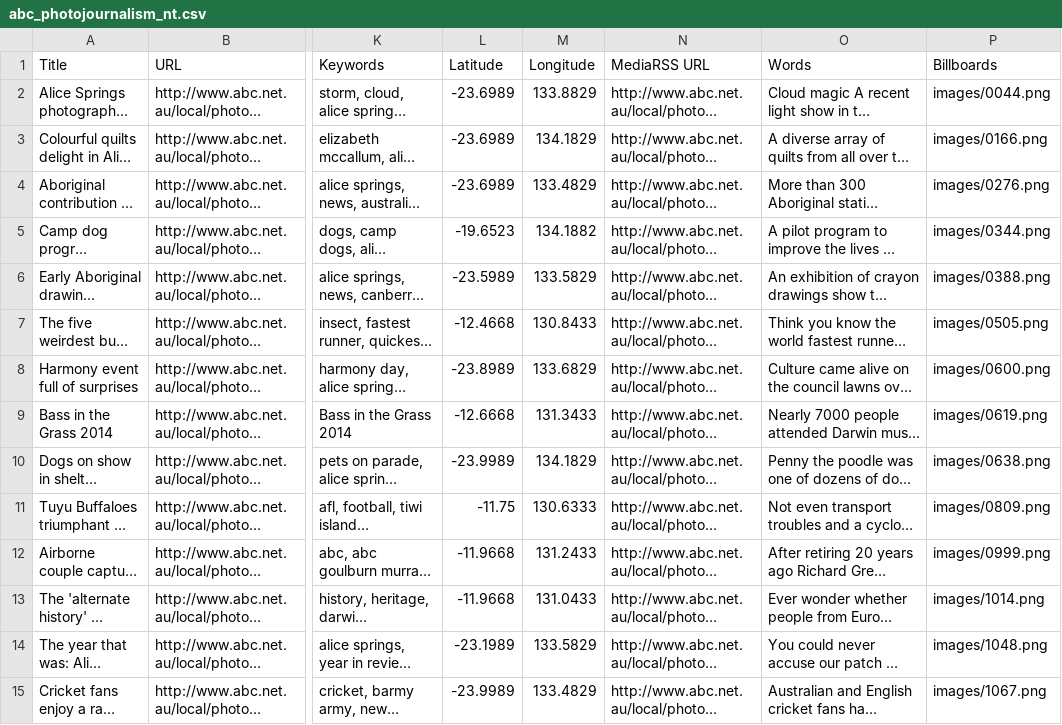
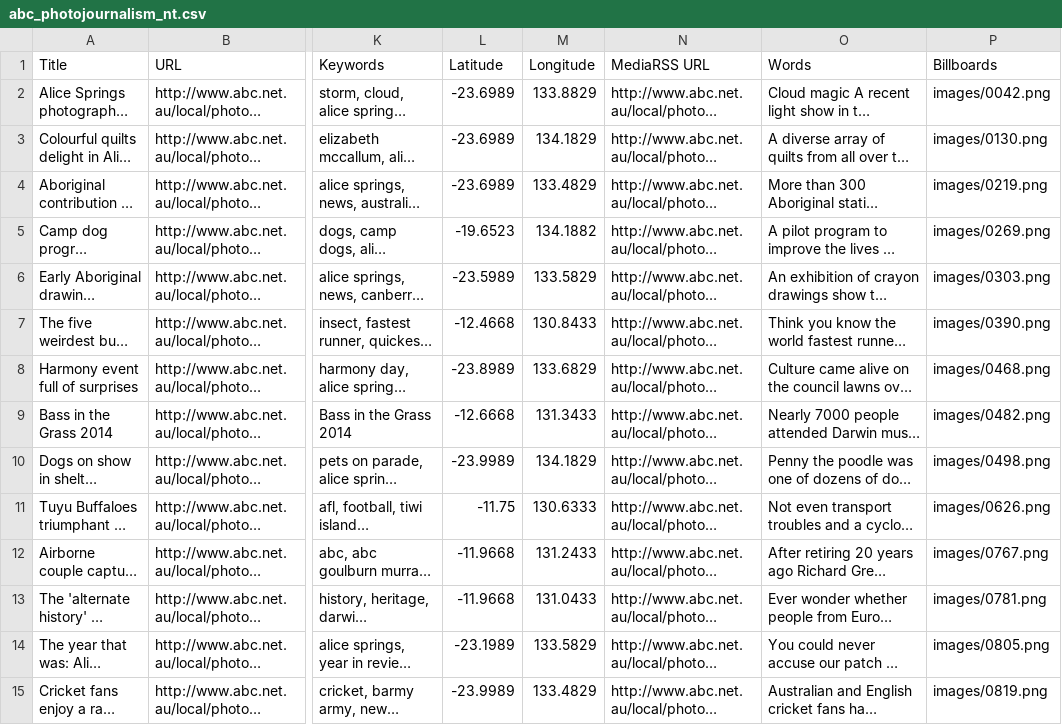
Before and after one commit to arran-dengate/govhack-2015, a CSV file: nationalmap/wwwroot/abc_photojournalism_nt.csv, drawn as a sheet; only a part is shown, gaps mark what is left out; long unchanged cells end in …; the diff covers the shown part only; the diff names each change by its address in the sheet, - before the commit and + after, or states it on an @@ line.

```diff
--- a/nationalmap/wwwroot/abc_photojournalism_nt.csv
+++ b/nationalmap/wwwroot/abc_photojournalism_nt.csv
-P2 (Billboards): images/0044.png
+P2 (Billboards): images/0042.png
-P3 (Billboards): images/0166.png
+P3 (Billboards): images/0130.png
-P4 (Billboards): images/0276.png
+P4 (Billboards): images/0219.png
-P5 (Billboards): images/0344.png
+P5 (Billboards): images/0269.png
-P6 (Billboards): images/0388.png
+P6 (Billboards): images/0303.png
-P7 (Billboards): images/0505.png
+P7 (Billboards): images/0390.png
-P8 (Billboards): images/0600.png
+P8 (Billboards): images/0468.png
-P9 (Billboards): images/0619.png
+P9 (Billboards): images/0482.png
-P10 (Billboards): images/0638.png
+P10 (Billboards): images/0498.png
-P11 (Billboards): images/0809.png
+P11 (Billboards): images/0626.png
-P12 (Billboards): images/0999.png
+P12 (Billboards): images/0767.png
-P13 (Billboards): images/1014.png
+P13 (Billboards): images/0781.png
-P14 (Billboards): images/1048.png
+P14 (Billboards): images/0805.png
-P15 (Billboards): images/1067.png
+P15 (Billboards): images/0819.png
```
Also changed, not shown: 185 edited cells elsewhere in this file, nationalmap/wwwroot/abc_photojournalism_act.csv, nationalmap/wwwroot/abc_photojournalism_drought.csv, 13 other files.
